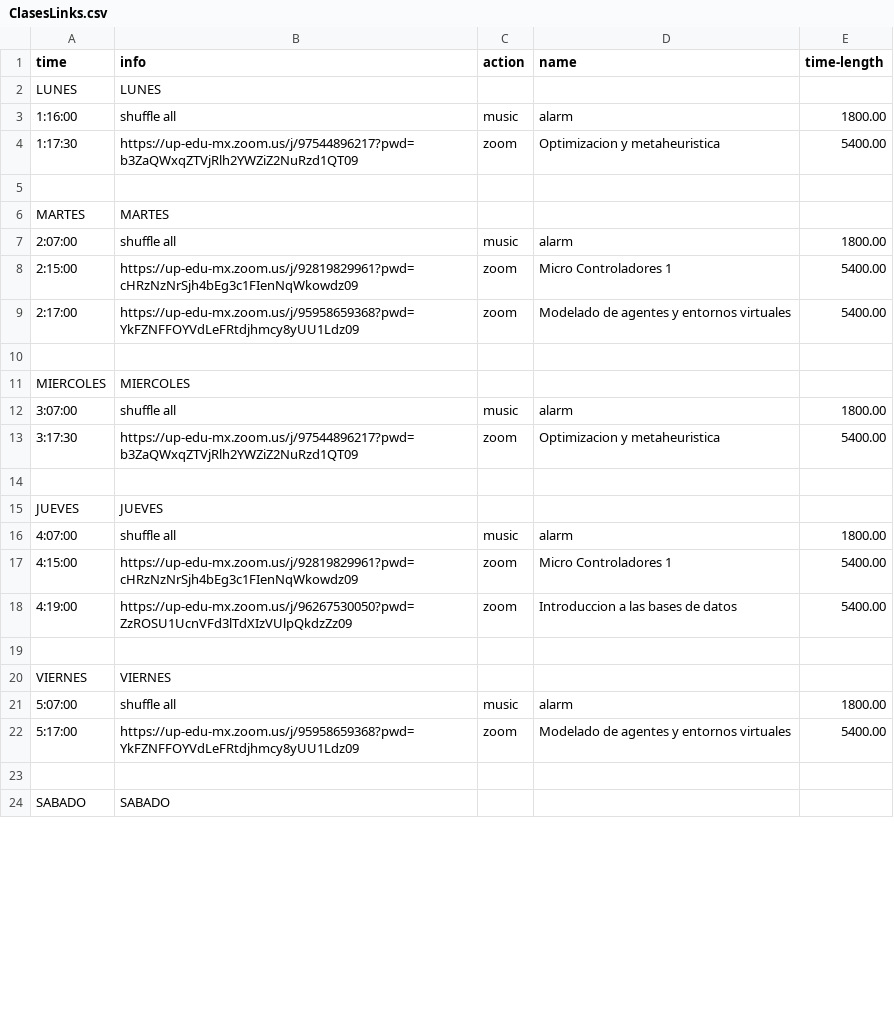
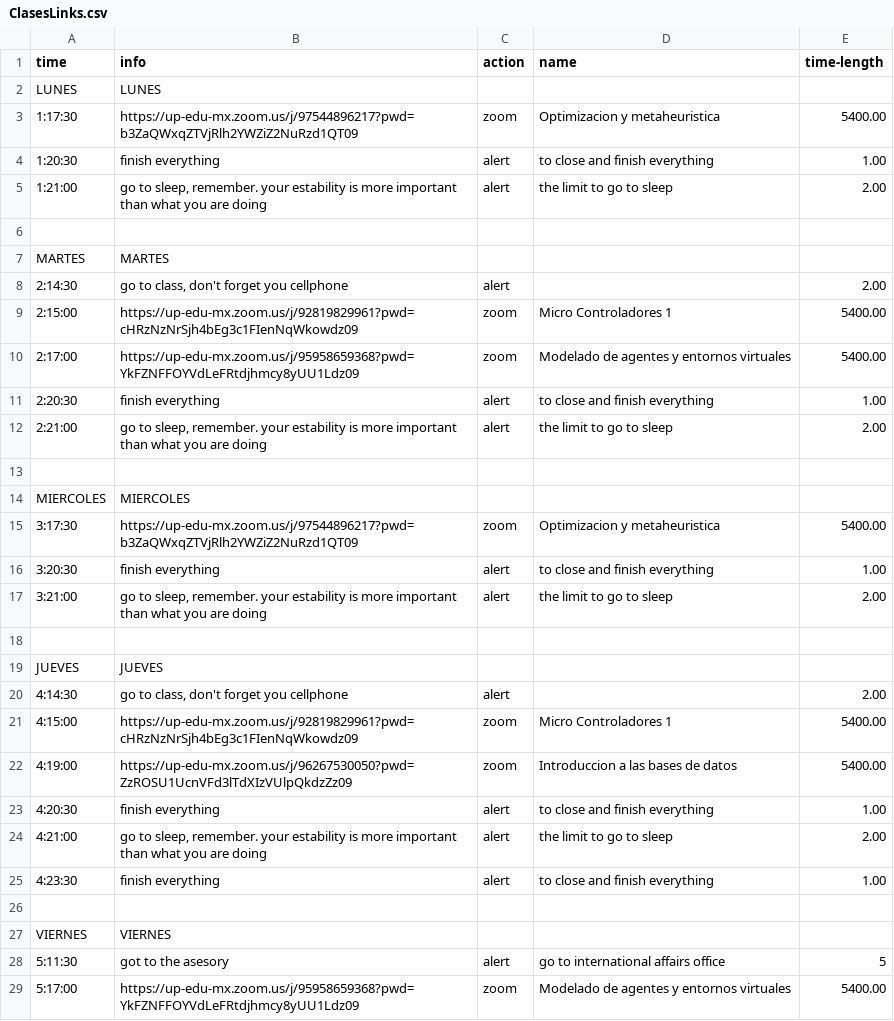
Before and after one commit to Virgilio-AI/Automation_Suite_Scheduler, a CSV file: ClasesLinks.csv, drawn as a sheet; only a part is shown; the shorter side is filled out with more unchanged rows; removed rows and columns are numbered as before the commit, all else as after; the diff covers the shown part only; the diff names each change by its address in the sheet, - before the commit and + after, or states it on an @@ line.

Commit message:
added functionalities, like circadian ritm alarm and many other features, now you can block the alarm for an especific day and a type of alarm, fixed bugd on the alarm file

```diff
--- a/ClasesLinks.csv
+++ b/ClasesLinks.csv
-row 3: 1:16:00 | shuffle all | music | alarm | 1800.00
+row 4: 1:20:30 | finish everything | alert | to close and finish everything | 1.00
+row 5: 1:21:00 | go to sleep, remember. your estability is more important than what you are doing | alert | the limit to go to sleep | 2.00
-row 7: 2:07:00 | shuffle all | music | alarm | 1800.00
+row 8: 2:14:30 | go to class, don't forget you cellphone | alert |  | 2.00
+row 11: 2:20:30 | finish everything | alert | to close and finish everything | 1.00
+row 12: 2:21:00 | go to sleep, remember. your estability is more important than what you are doing | alert | the limit to go to sleep | 2.00
-row 12: 3:07:00 | shuffle all | music | alarm | 1800.00
+row 16: 3:20:30 | finish everything | alert | to close and finish everything | 1.00
+row 17: 3:21:00 | go to sleep, remember. your estability is more important than what you are doing | alert | the limit to go to sleep | 2.00
-row 16: 4:07:00 | shuffle all | music | alarm | 1800.00
+row 20: 4:14:30 | go to class, don't forget you cellphone | alert |  | 2.00
+row 23: 4:20:30 | finish everything | alert | to close and finish everything | 1.00
+row 24: 4:21:00 | go to sleep, remember. your estability is more important than what you are doing | alert | the limit to go to sleep | 2.00
+row 25: 4:23:30 | finish everything | alert | to close and finish everything | 1.00
-row 21: 5:07:00 | shuffle all | music | alarm | 1800.00
+row 28: 5:11:30 | got to the asesory | alert | go to international affairs office | 5
```
Also changed, not shown: 7 added rows and 2 removed rows elsewhere in this file, 5 other files.
